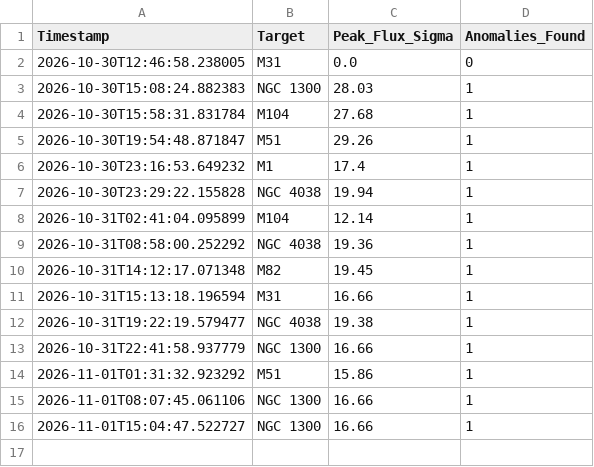
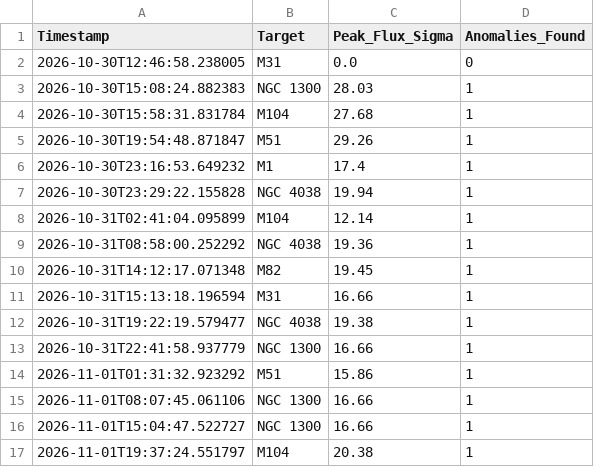
Before and after one commit to iamoptimusdad11/Rocketry-Team, a CSV file: data/subtracted_transient_difference.csv, drawn as a sheet; the diff names each change by its address in the sheet, - before the commit and + after, or states it on an @@ line.

```diff
--- a/data/subtracted_transient_difference.csv
+++ b/data/subtracted_transient_difference.csv
+row 17: 2026-11-01T19:37:24.551797 | M104 | 20.38 | 1
```
Also changed, not shown: 5 other files.
